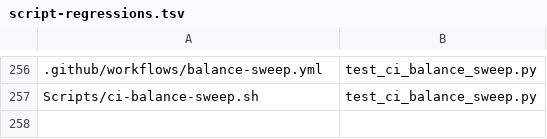
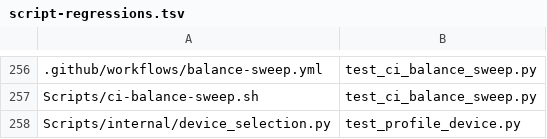
Before and after one commit to Talyen/Trinket, a TSV file: Scripts/config/script-regressions.tsv, drawn as a sheet; only a part is shown, gaps mark what is left out; the diff names each change by its address in the sheet, - before the commit and + after, or states it on an @@ line.

Commit message:
fix: harden Xcode process cleanup and device selection

```diff
--- a/Scripts/config/script-regressions.tsv
+++ b/Scripts/config/script-regressions.tsv
+row 258: Scripts/internal/device_selection.py | test_profile_device.py
```
Also changed, not shown: 10 other files.
